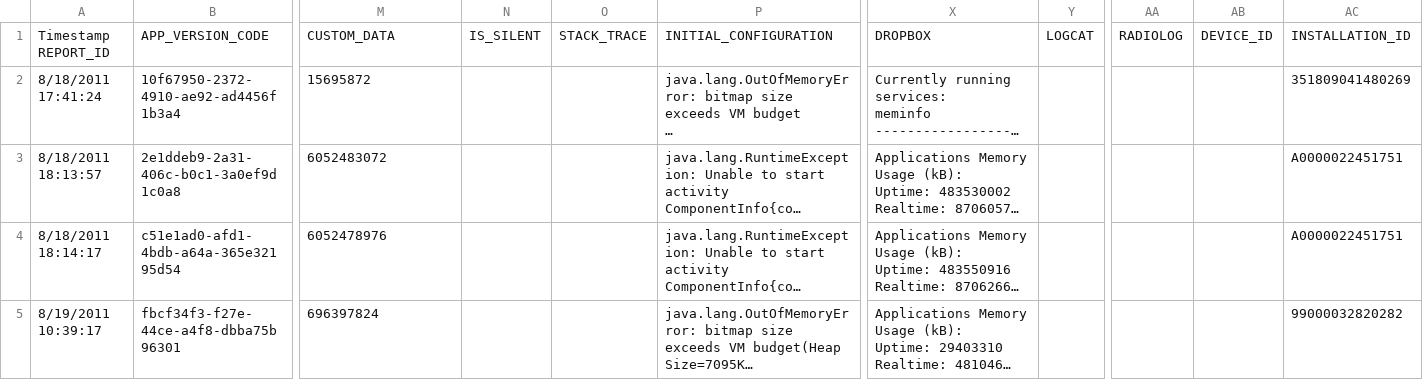
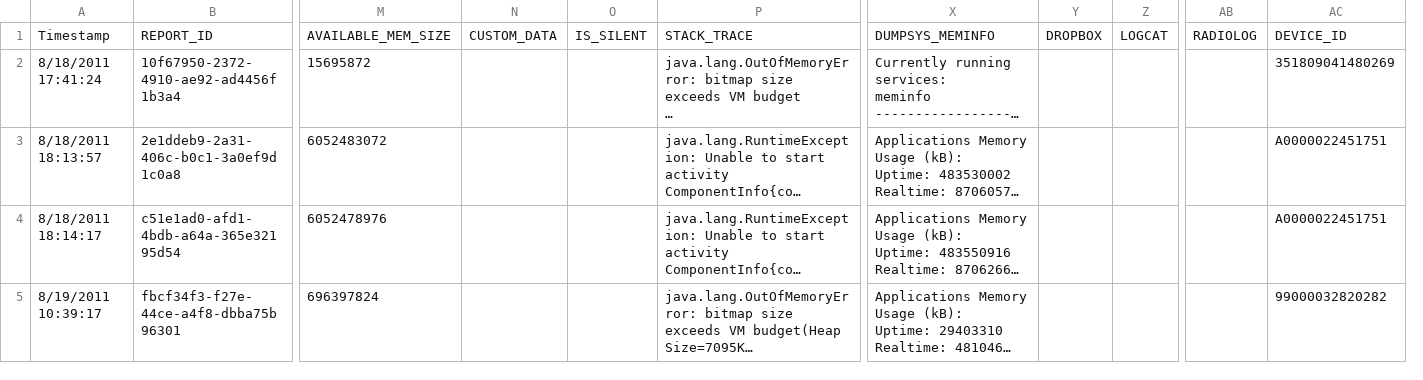
Before and after one commit to gjtorikian/Shelves, a TSV file: doc/ACRA-Crash-Report-sample.tsv, drawn as a sheet; only a part is shown, gaps mark what is left out; long unchanged cells end in …; removed rows and columns are numbered as before the commit, all else as after; rows hold the shown columns only; the diff names each change by its address in the sheet, - before the commit and + after, or states it on an @@ line.

Commit message:
Cleanup

```diff
--- a/doc/ACRA-Crash-Report-sample.tsv
+++ b/doc/ACRA-Crash-Report-sample.tsv
+column N, empty
-column O, empty
+column Y, empty
-column AB, empty
-row 1: Timestamp REPORT_ID | APP_VERSION_CODE | CUSTOM_DATA | IS_SILENT | STACK_TRACE | INITIAL_CONFIGURATION | DROPBOX | LOGCAT | RADIOLOG | DEVICE_ID | INSTALLATION_ID
+row 1: Timestamp | REPORT_ID | AVAILABLE_MEM_SIZE | CUSTOM_DATA | IS_SILENT | STACK_TRACE | DUMPSYS_MEMINFO | DROPBOX | LOGCAT | RADIOLOG | DEVICE_ID
```
